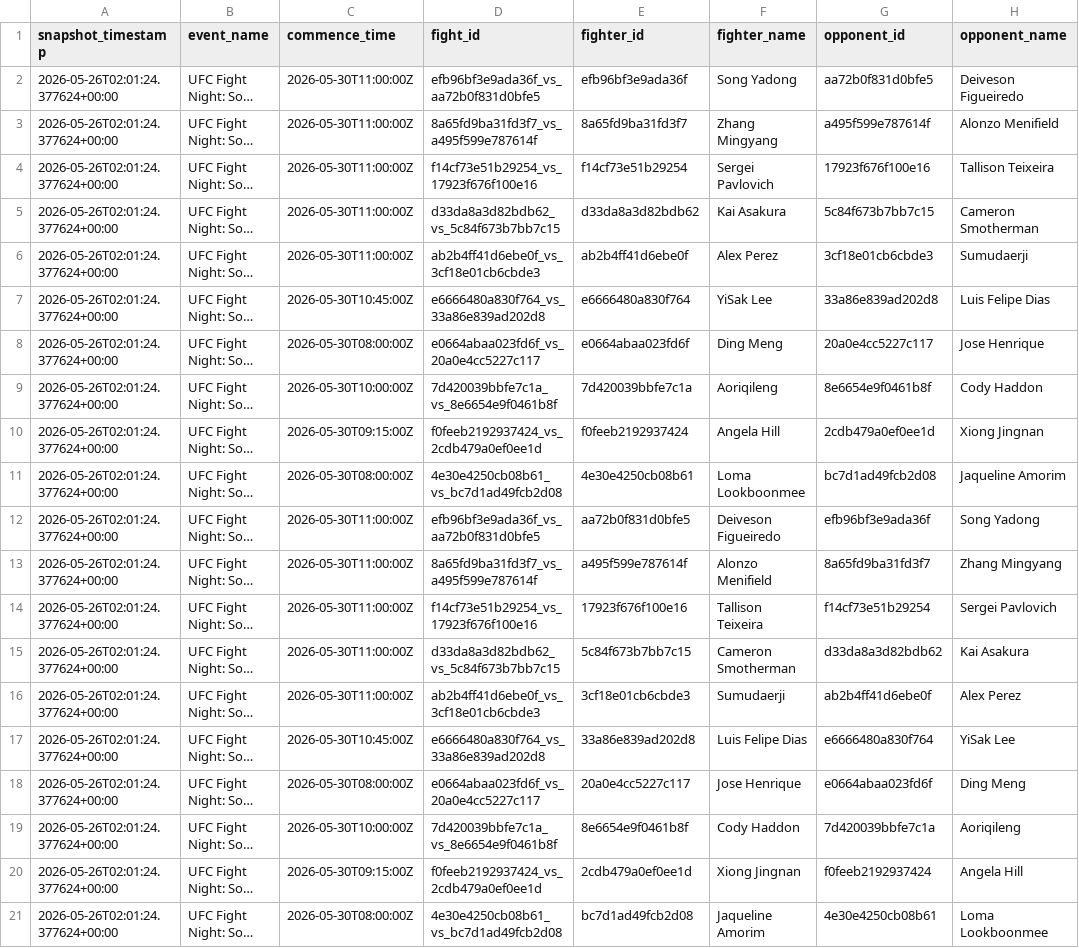
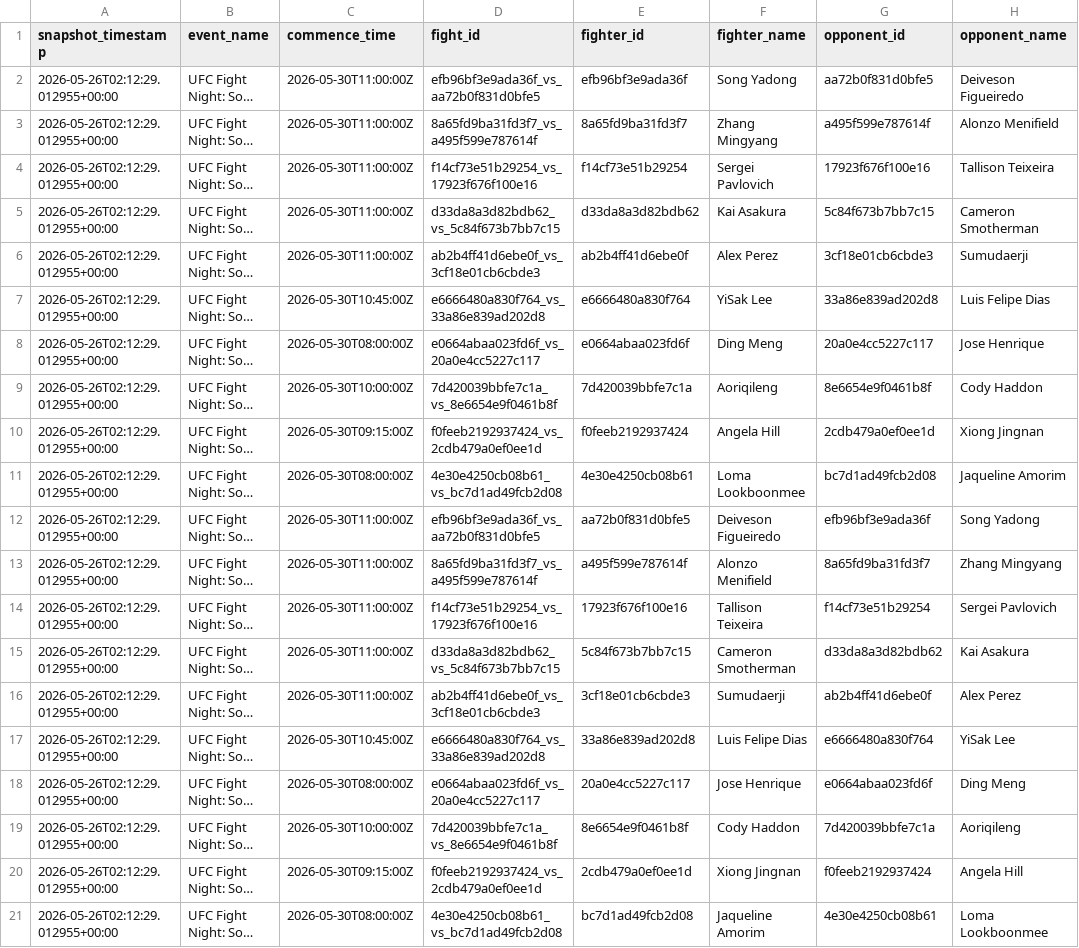
Before and after one commit to ChrisEsau/ufc-ai-clv-tracker, a CSV file: ufc_latest_market_snapshot.csv, drawn as a sheet; only a part is shown; long unchanged cells end in …; the diff names each change by its address in the sheet, - before the commit and + after, or states it on an @@ line.

```diff
--- a/ufc_latest_market_snapshot.csv
+++ b/ufc_latest_market_snapshot.csv
-A2:A21 (snapshot_timestamp): 2026-05-26T02:01:24.377624+00:00
+A2:A21 (snapshot_timestamp): 2026-05-26T02:12:29.012955+00:00
```
